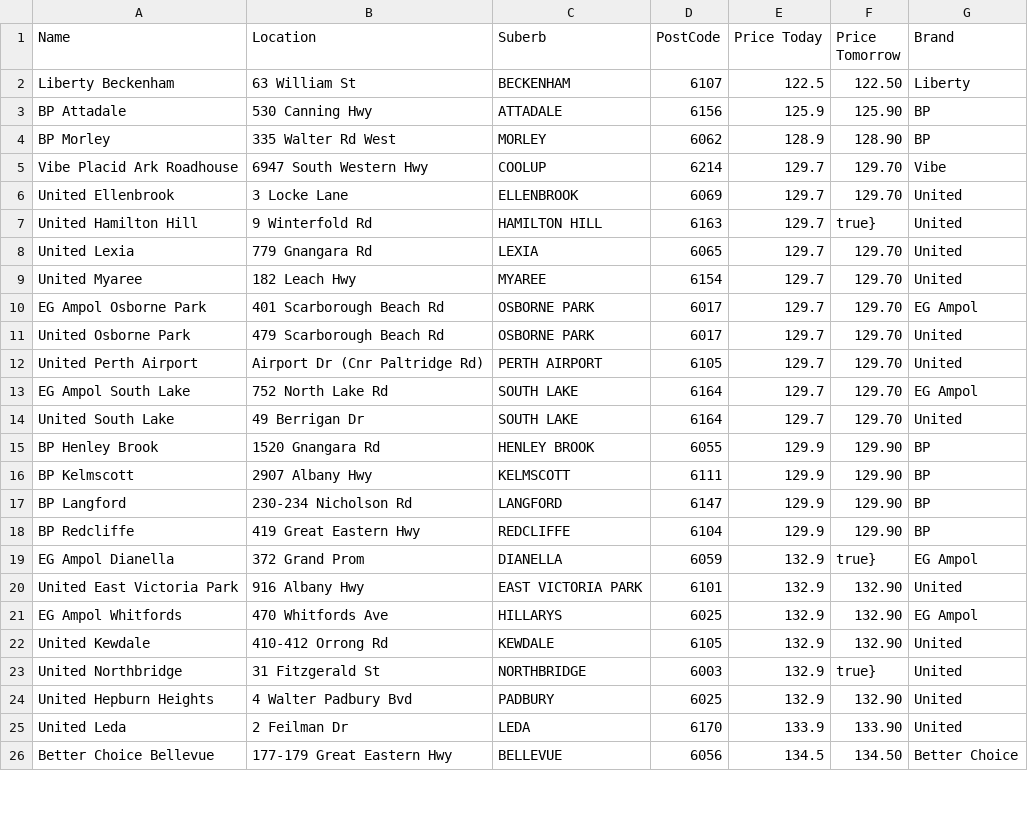
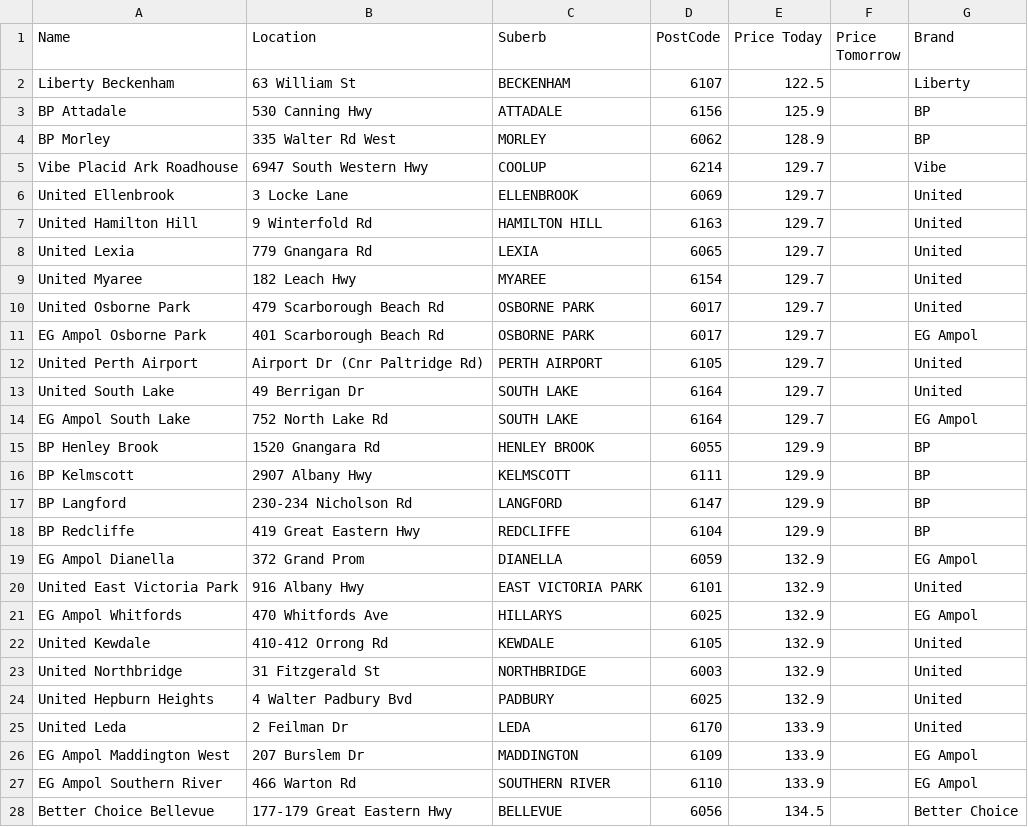
Before and after one commit to Luke3573/WaFuel, a CSV file: WaFuelLPG.csv, drawn as a sheet; only a part is shown; the diff covers the shown part only.

```diff
--- a/WaFuelLPG.csv
+++ b/WaFuelLPG.csv
@@ -1,26 +1,28 @@
 Name,Location,Suberb,PostCode,Price Today,Price Tomorrow,Brand
-Liberty Beckenham,63 William St,BECKENHAM,6107,122.5,122.50,Liberty
-BP Attadale,530 Canning Hwy,ATTADALE,6156,125.9,125.90,BP
-BP Morley,335 Walter Rd West,MORLEY,6062,128.9,128.90,BP
-Vibe Placid Ark Roadhouse,6947 South Western Hwy,COOLUP,6214,129.7,129.70,Vibe
-United Ellenbrook,3 Locke Lane,ELLENBROOK,6069,129.7,129.70,United
-United Hamilton Hill,9 Winterfold Rd,HAMILTON HILL,6163,129.7,true},United
-United Lexia,779 Gnangara Rd,LEXIA,6065,129.7,129.70,United
-United Myaree,182 Leach Hwy,MYAREE,6154,129.7,129.70,United
-EG Ampol Osborne Park,401 Scarborough Beach Rd,OSBORNE PARK,6017,129.7,129.70,EG Ampol
-United Osborne Park,479 Scarborough Beach Rd,OSBORNE PARK,6017,129.7,129.70,United
-United Perth Airport,Airport Dr (Cnr Paltridge Rd),PERTH AIRPORT,6105,129.7,129.70,United
-EG Ampol South Lake,752 North Lake Rd,SOUTH LAKE,6164,129.7,129.70,EG Ampol
-United South Lake,49 Berrigan Dr,SOUTH LAKE,6164,129.7,129.70,United
-BP Henley Brook,1520 Gnangara Rd,HENLEY BROOK,6055,129.9,129.90,BP
-BP Kelmscott,2907 Albany Hwy,KELMSCOTT,6111,129.9,129.90,BP
-BP Langford,230-234 Nicholson Rd,LANGFORD,6147,129.9,129.90,BP
-BP Redcliffe,419 Great Eastern Hwy,REDCLIFFE,6104,129.9,129.90,BP
-EG Ampol Dianella,372 Grand Prom,DIANELLA,6059,132.9,true},EG Ampol
-United East Victoria Park,916 Albany Hwy,EAST VICTORIA PARK,6101,132.9,132.90,United
-EG Ampol Whitfords,470 Whitfords Ave,HILLARYS,6025,132.9,132.90,EG Ampol
-United Kewdale,410-412 Orrong Rd,KEWDALE,6105,132.9,132.90,United
-United Northbridge,31 Fitzgerald St,NORTHBRIDGE,6003,132.9,true},United
-United Hepburn Heights,4 Walter Padbury Bvd,PADBURY,6025,132.9,132.90,United
-United Leda,2 Feilman Dr,LEDA,6170,133.9,133.90,United
-Better Choice Bellevue,177-179 Great Eastern Hwy,BELLEVUE,6056,134.5,134.50,Better Choice
+Liberty Beckenham,63 William St,BECKENHAM,6107,122.5,,Liberty
+BP Attadale,530 Canning Hwy,ATTADALE,6156,125.9,,BP
+BP Morley,335 Walter Rd West,MORLEY,6062,128.9,,BP
+Vibe Placid Ark Roadhouse,6947 South Western Hwy,COOLUP,6214,129.7,,Vibe
+United Ellenbrook,3 Locke Lane,ELLENBROOK,6069,129.7,,United
+United Hamilton Hill,9 Winterfold Rd,HAMILTON HILL,6163,129.7,,United
+United Lexia,779 Gnangara Rd,LEXIA,6065,129.7,,United
+United Myaree,182 Leach Hwy,MYAREE,6154,129.7,,United
+United Osborne Park,479 Scarborough Beach Rd,OSBORNE PARK,6017,129.7,,United
+EG Ampol Osborne Park,401 Scarborough Beach Rd,OSBORNE PARK,6017,129.7,,EG Ampol
+United Perth Airport,Airport Dr (Cnr Paltridge Rd),PERTH AIRPORT,6105,129.7,,United
+United South Lake,49 Berrigan Dr,SOUTH LAKE,6164,129.7,,United
+EG Ampol South Lake,752 North Lake Rd,SOUTH LAKE,6164,129.7,,EG Ampol
+BP Henley Brook,1520 Gnangara Rd,HENLEY BROOK,6055,129.9,,BP
+BP Kelmscott,2907 Albany Hwy,KELMSCOTT,6111,129.9,,BP
+BP Langford,230-234 Nicholson Rd,LANGFORD,6147,129.9,,BP
+BP Redcliffe,419 Great Eastern Hwy,REDCLIFFE,6104,129.9,,BP
+EG Ampol Dianella,372 Grand Prom,DIANELLA,6059,132.9,,EG Ampol
+United East Victoria Park,916 Albany Hwy,EAST VICTORIA PARK,6101,132.9,,United
+EG Ampol Whitfords,470 Whitfords Ave,HILLARYS,6025,132.9,,EG Ampol
+United Kewdale,410-412 Orrong Rd,KEWDALE,6105,132.9,,United
+United Northbridge,31 Fitzgerald St,NORTHBRIDGE,6003,132.9,,United
+United Hepburn Heights,4 Walter Padbury Bvd,PADBURY,6025,132.9,,United
+United Leda,2 Feilman Dr,LEDA,6170,133.9,,United
+EG Ampol Maddington West,207 Burslem Dr,MADDINGTON,6109,133.9,,EG Ampol
+EG Ampol Southern River,466 Warton Rd,SOUTHERN RIVER,6110,133.9,,EG Ampol
+Better Choice Bellevue,177-179 Great Eastern Hwy,BELLEVUE,6056,134.5,,Better Choice
```
Also changed, not shown: 3 added rows, 5 removed rows and 48 edited cells elsewhere in this file, WaFuelDSL.csv.
